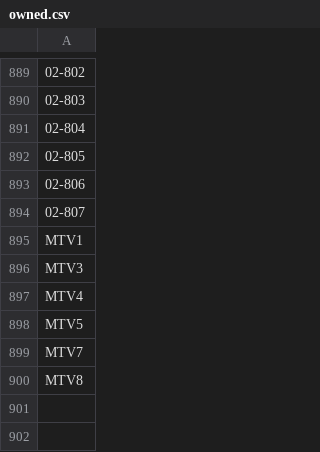
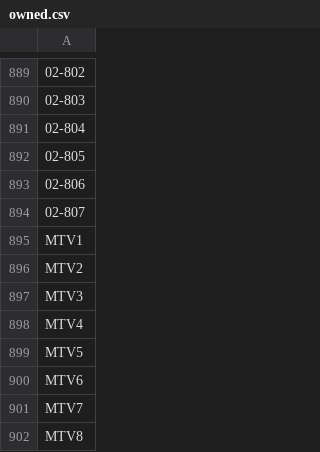
Before and after one commit to nicholasgibson2/laserjuke-explorer, a CSV file: custom_lists/owned.csv, drawn as a sheet; only a part is shown, gaps mark what is left out; the diff names each change by its address in the sheet, - before the commit and + after, or states it on an @@ line.

```diff
--- a/custom_lists/owned.csv
+++ b/custom_lists/owned.csv
+row 896: MTV2
+row 900: MTV6
```
Also changed, not shown: data/discs.csv, 2 other files.
